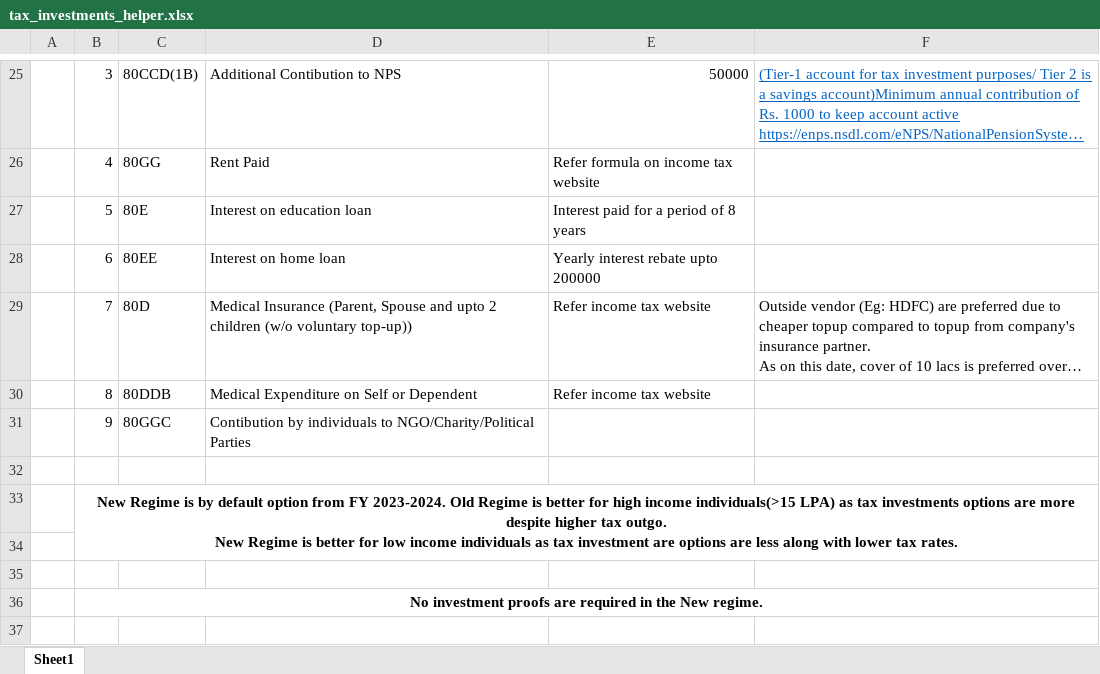
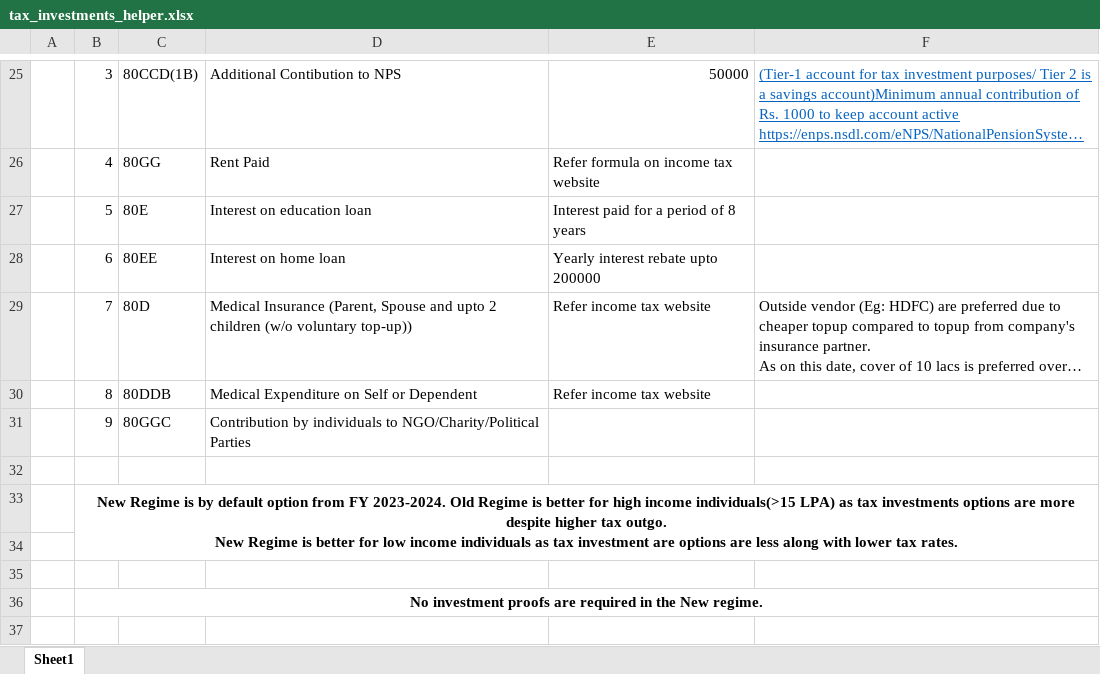
Before and after one commit to mattoorahul/Income_Tax_Helper_Sheet, an Excel workbook: tax_investments_helper.xlsx, sheet Sheet1, drawn as a sheet; only a part is shown, gaps mark what is left out; long unchanged cells end in …; values as stored, in another font and other column widths than the file's, no borders; the diff names each change by its address in the sheet, - before the commit and + after, or states it on an @@ line.

Commit message:
Add files via upload

```diff
--- a/tax_investments_helper.xlsx (sheet Sheet1)
+++ b/tax_investments_helper.xlsx (sheet Sheet1)
-D31: Contibution by individuals…
+D31: Contribution by individuals…
```
